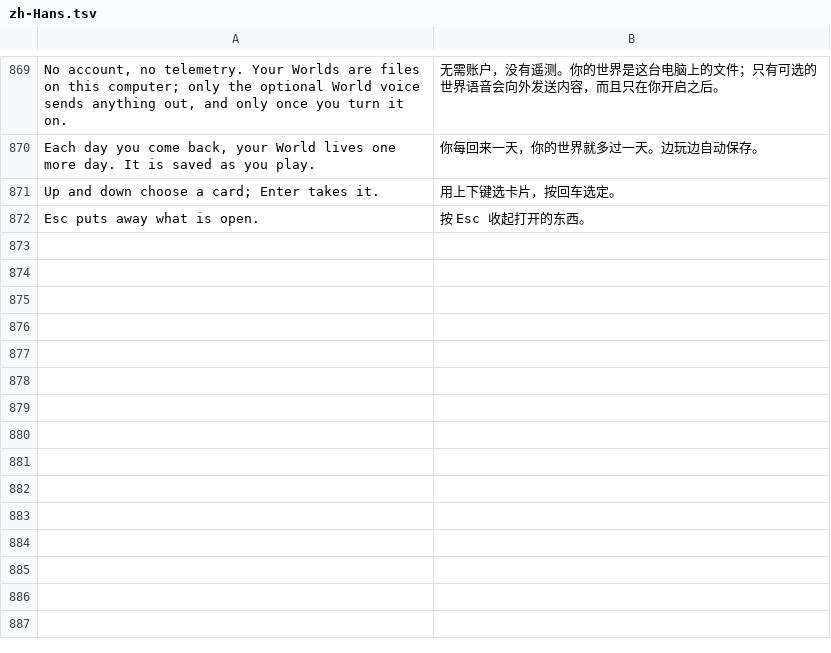
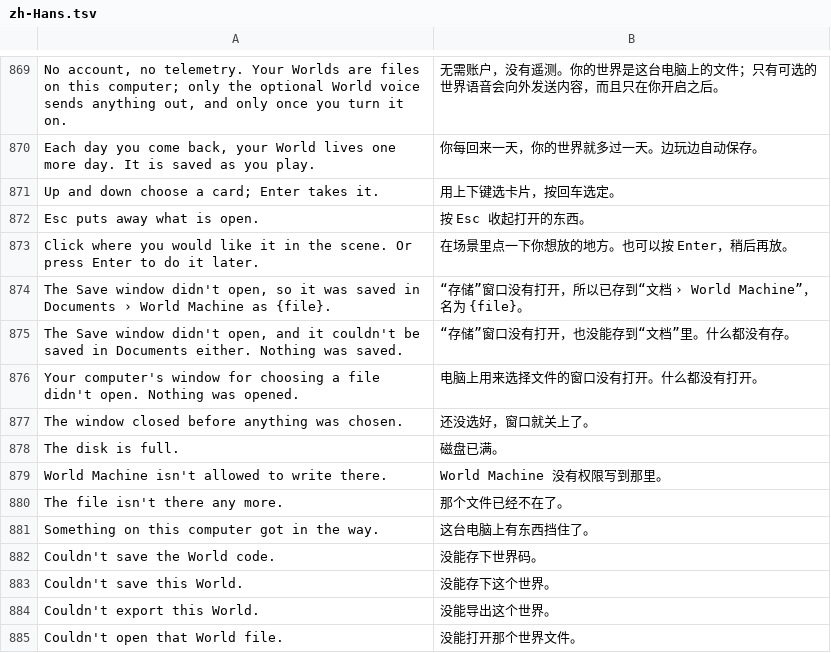
Before and after one commit to hxddh/world-machine, a TSV file: crates/world-gpui/locales/zh-Hans.tsv, drawn as a sheet; only a part is shown, gaps mark what is left out; the diff names each change by its address in the sheet, - before the commit and + after, or states it on an @@ line.

```diff
--- a/crates/world-gpui/locales/zh-Hans.tsv
+++ b/crates/world-gpui/locales/zh-Hans.tsv
+row 873: Click where you would like it in the scene. Or press Enter to do it later. | 在场景里点一下你想放的地方。也可以按 Enter，稍后再放。
+row 874: The Save window didn't open, so it was saved in Documents › World Machine as {file}. | “存储”窗口没有打开，所以已存到“文档 › World Machine”，名为 {file}。
+row 875: The Save window didn't open, and it couldn't be saved in Documents either. Nothing was saved. | “存储”窗口没有打开，也没能存到“文档”里。什么都没有存。
+row 876: Your computer's window for choosing a file didn't open. Nothing was opened. | 电脑上用来选择文件的窗口没有打开。什么都没有打开。
+row 877: The window closed before anything was chosen. | 还没选好，窗口就关上了。
+row 878: The disk is full. | 磁盘已满。
+row 879: World Machine isn't allowed to write there. | World Machine 没有权限写到那里。
+row 880: The file isn't there any more. | 那个文件已经不在了。
+row 881: Something on this computer got in the way. | 这台电脑上有东西挡住了。
+row 882: Couldn't save the World code. | 没能存下世界码。
+row 883: Couldn't save this World. | 没能存下这个世界。
+row 884: Couldn't export this World. | 没能导出这个世界。
+row 885: Couldn't open that World file. | 没能打开那个世界文件。
```
Also changed, not shown: crates/world-gpui/locales/ja.tsv, 10 other files.
